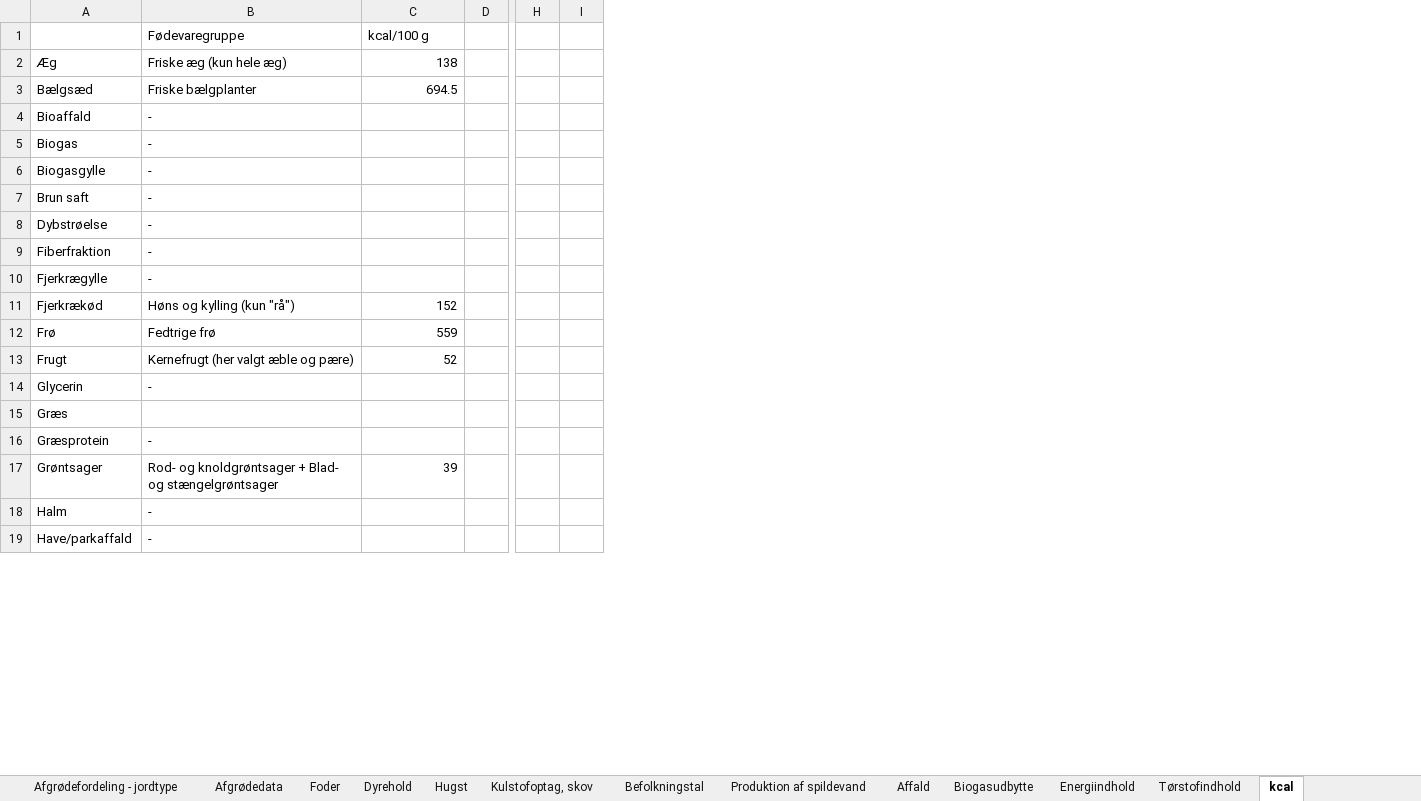
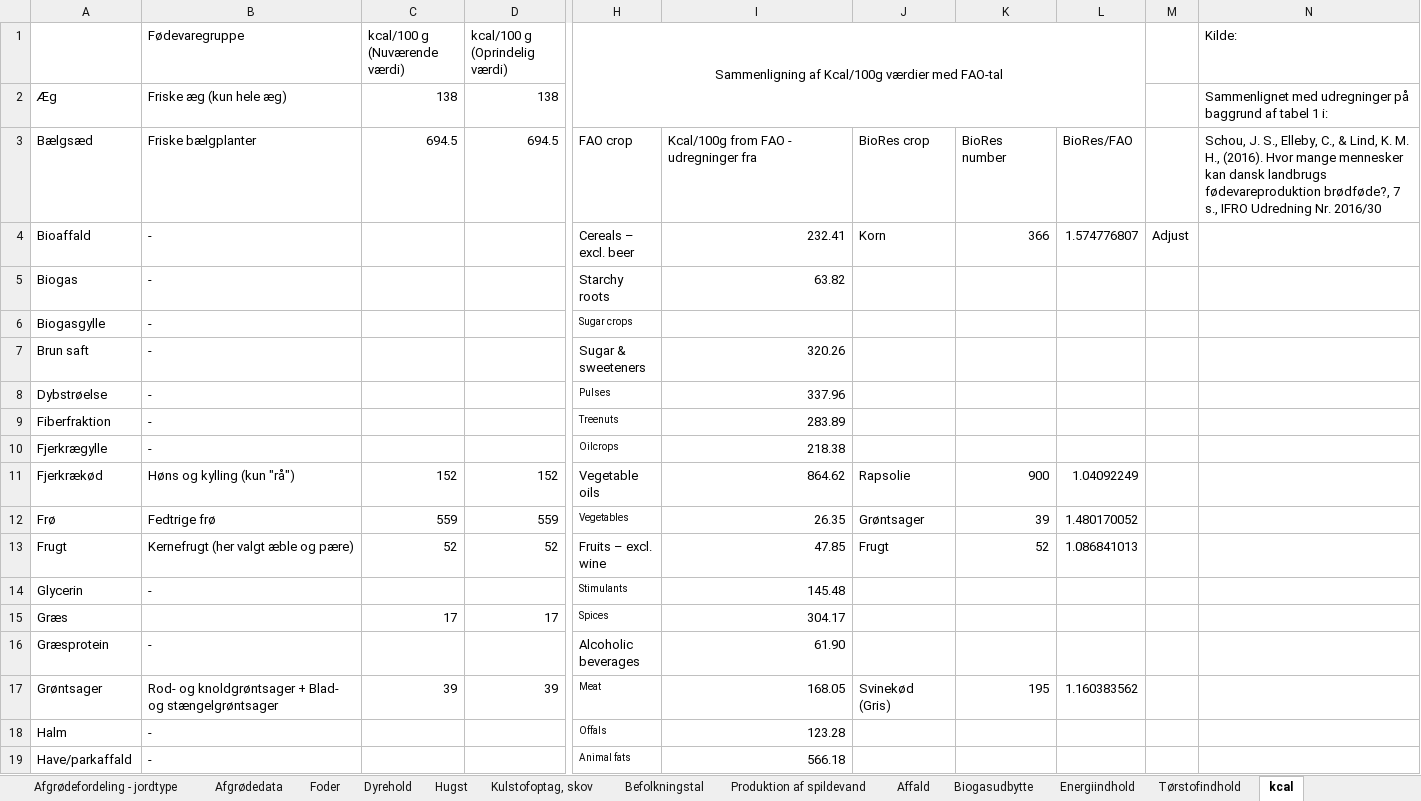
Before and after one commit to Energy-Modelling-Lab/DK-BioRES, an Excel workbook: DK-BioRes.xlsm, sheet kcal, drawn as a sheet; only a part is shown, gaps mark what is left out; values as stored, in another font and other column widths than the file's, no borders; removed rows and columns are numbered as before the commit, all else as after; ↵ is a line break in a cell; the diff names each change by its address in the sheet, - before the commit and + after, or states it on an @@ line.

Commit message:
Comparison of kcal/100g values from BioRes with FAO numbers

```diff
--- a/DK-BioRes.xlsm (sheet kcal)
+++ b/DK-BioRes.xlsm (sheet kcal)
-column D, empty
+column D (kcal/100 g (Oprindelig værdi)), rows 2-17: 138 | 694.5 |  |  |  |  |  |  |  | 152 | 559 | 52 |  | 17 |  | 39
-column H, empty
-column I, empty
+column H, rows 1-19: Sammenligning af Kcal/100g værdier med FAO-tal |  | FAO crop | Cereals – ↵ excl. beer | Starchy ↵ roots | Sugar crops | Sugar & ↵ sweeteners | Pulses | Treenuts | Oilcrops | Vegetable ↵ oils | Vegetables | Fruits – excl. ↵ wine | Stimulants | Spices | Alcoholic ↵ beverages | Meat | Offals | Animal fats
+column I, rows 3-19: Kcal/100g from FAO - udregninger fra | 232.41 | 63.82 |  | 320.26 | 337.96 | 283.89 | 218.38 | 864.62 | 26.35 | 47.85 | 145.48 | 304.17 | 61.90 | 168.05 | 123.28 | 566.18
+column J, rows 3-17: BioRes crop | Korn |  |  |  |  |  |  | Rapsolie | Grøntsager | Frugt |  |  |  | Svinekød (Gris)
+column K, rows 3-17: BioRes number | 366 |  |  |  |  |  |  | 900 | 39 | 52 |  |  |  | 195
+column L, rows 3-17: BioRes/FAO | 1.574776807 |  |  |  |  |  |  | 1.04092249 | 1.480170052 | 1.086841013 |  |  |  | 1.160383562
+column M, row 4: Adjust
+column N (Kilde:), rows 2-3: Sammenlignet med udregninger på baggrund af tabel 1 i: | Schou, J. S., Elleby, C., & Lind, K. M. H., (2016). Hvor mange mennesker kan dansk landbrugs fødevareproduktion brødføde?, 7 s., IFRO Udredning Nr. 2016/30
-C1: kcal/100 g
+C1: kcal/100 g (Nuværende værdi)
-C15 (kcal/100 g (Nuværende værdi)): (empty)
+C15 (kcal/100 g (Nuværende værdi)): 17
```
Also changed, not shown: sheet Hugst, sheet Affald, sheet Processer - data.
